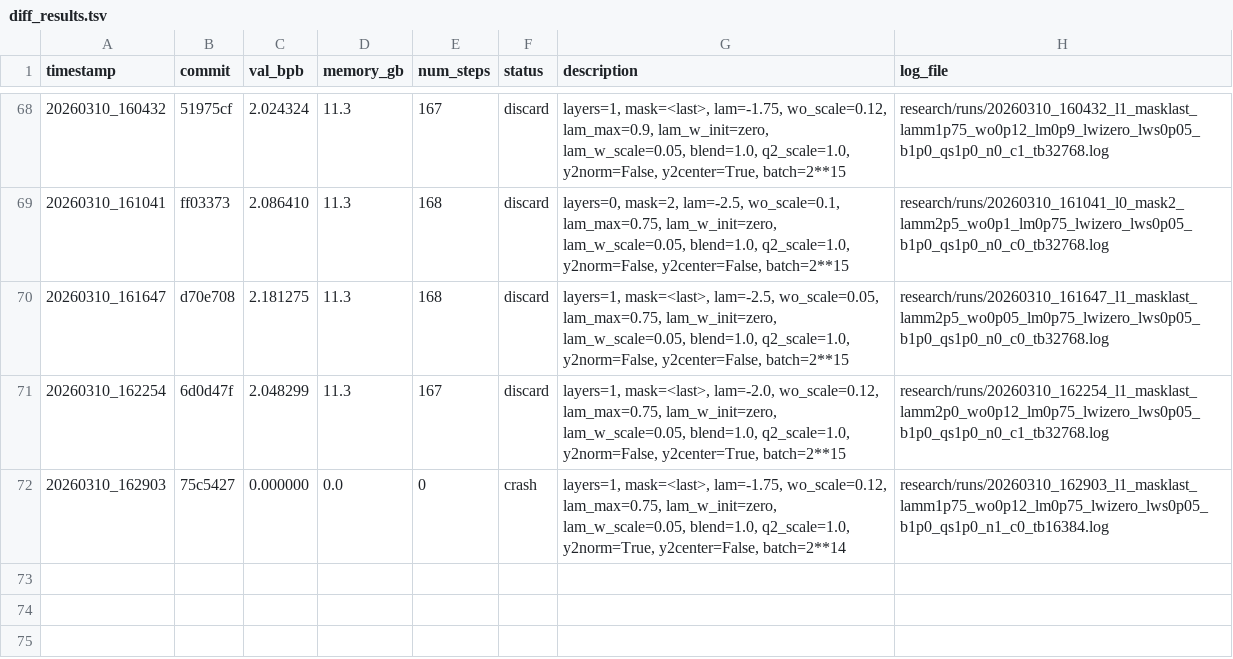
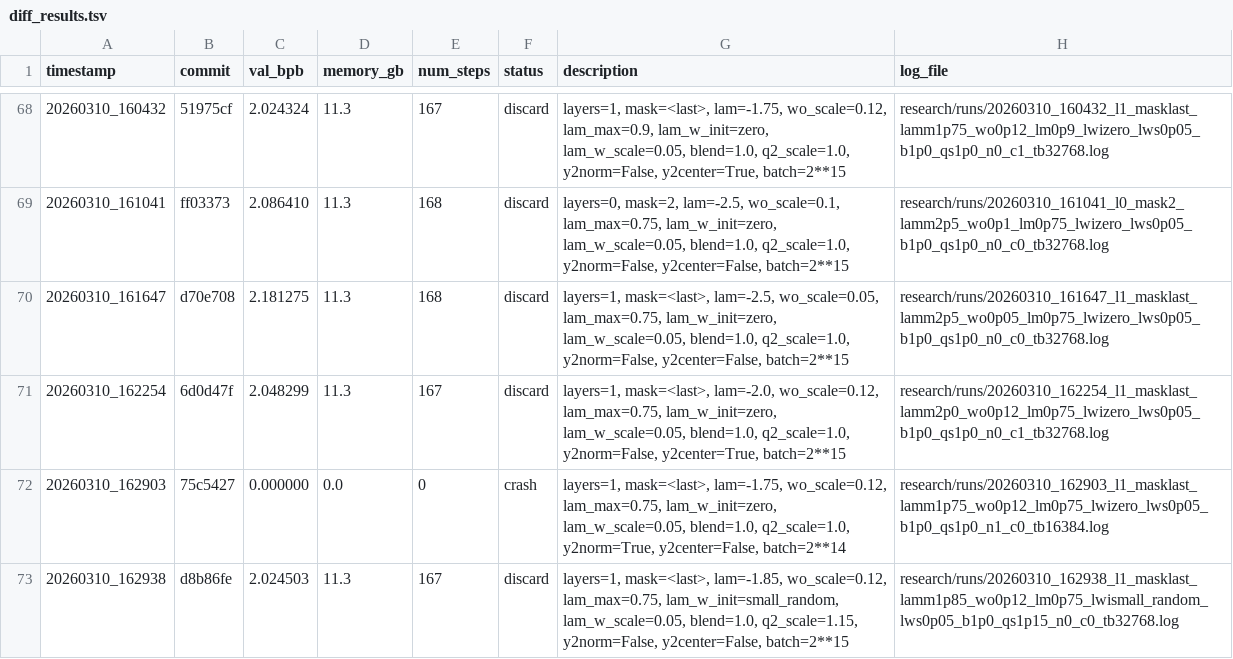
Before and after one commit to yanghu819/diff-attn-wo, a TSV file: research/diff_results.tsv, drawn as a sheet; only a part is shown, gaps mark what is left out.

Commit message:
runner: stamp result 20260310_162938
local-commit: cd72457

```diff
--- a/research/diff_results.tsv
+++ b/research/diff_results.tsv
@@ -72 +72,2 @@ timestamp	commit	val_bpb	memory_gb	num_steps	status	description	log_file
 20260310_162903	75c5427	0.000000	0.0	0	crash	layers=1, mask=<last>, lam=-1.75, wo_scale=0.12, lam_max=0.75, lam_w_init=zero, lam_w_scale=0.05, blend=1.0, q2_scale=1.0, y2norm=True, y2center=False, batch=2**14	research/runs/20260310_162903_l1_masklast_lamm1p75_wo0p12_lm0p75_lwizero_lws0p05_b1p0_qs1p0_n1_c0_tb16384.log
+20260310_162938	d8b86fe	2.024503	11.3	167	discard	layers=1, mask=<last>, lam=-1.85, wo_scale=0.12, lam_max=0.75, lam_w_init=small_random, lam_w_scale=0.05, blend=1.0, q2_scale=1.15, y2norm=False, y2center=False, batch=2**15	research/runs/20260310_162938_l1_masklast_lamm1p85_wo0p12_lm0p75_lwismall_random_lws0p05_b1p0_qs1p15_n0_c0_tb32768.log
```
Also changed, not shown: 1 other file.
